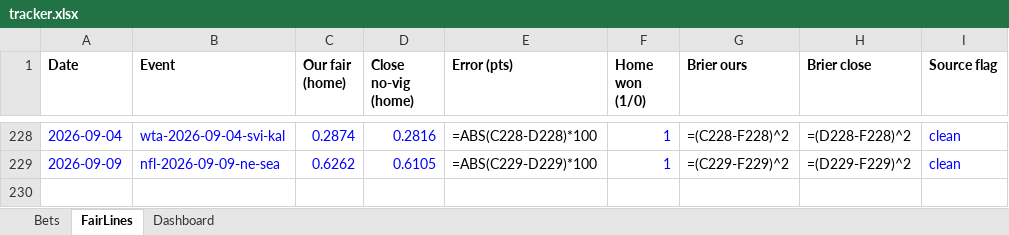
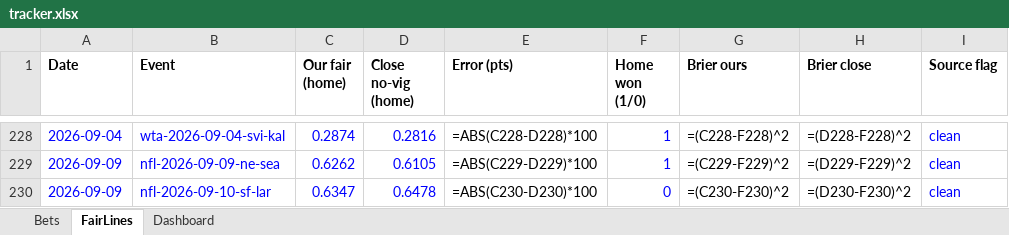
Before and after one commit to estebanruiz8998-design/sharpods, an Excel workbook: data/tracker.xlsx, sheet FairLines, drawn as a sheet; only a part is shown, gaps mark what is left out; values as stored, in another font and other column widths than the file's, no borders; formulas without a stored value are shown as written; the diff names each change by its address in the sheet, - before the commit and + after, or states it on an @@ line.

```diff
--- a/data/tracker.xlsx (sheet FairLines)
+++ b/data/tracker.xlsx (sheet FairLines)
+row 230: 2026-09-09 | nfl-2026-09-10-sf-lar | 0.6347 | 0.6478 | =ABS(C230-D230)*100 | 0 | =(C230-F230)^2 | =(D230-F230)^2 | clean
```
